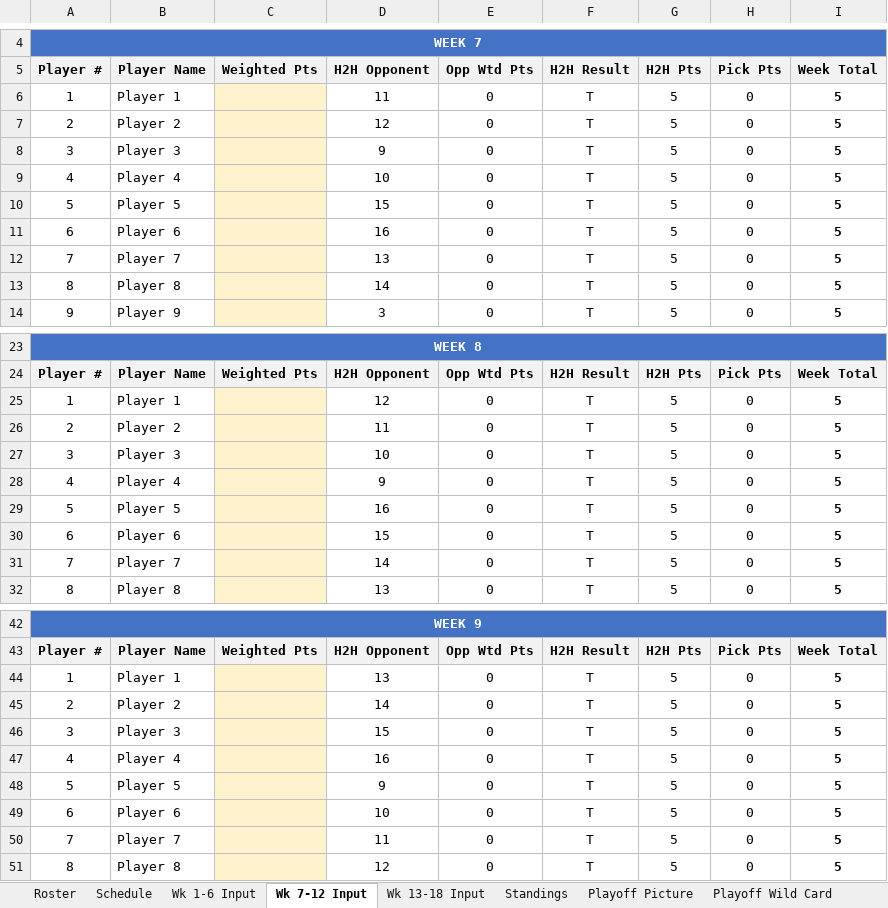
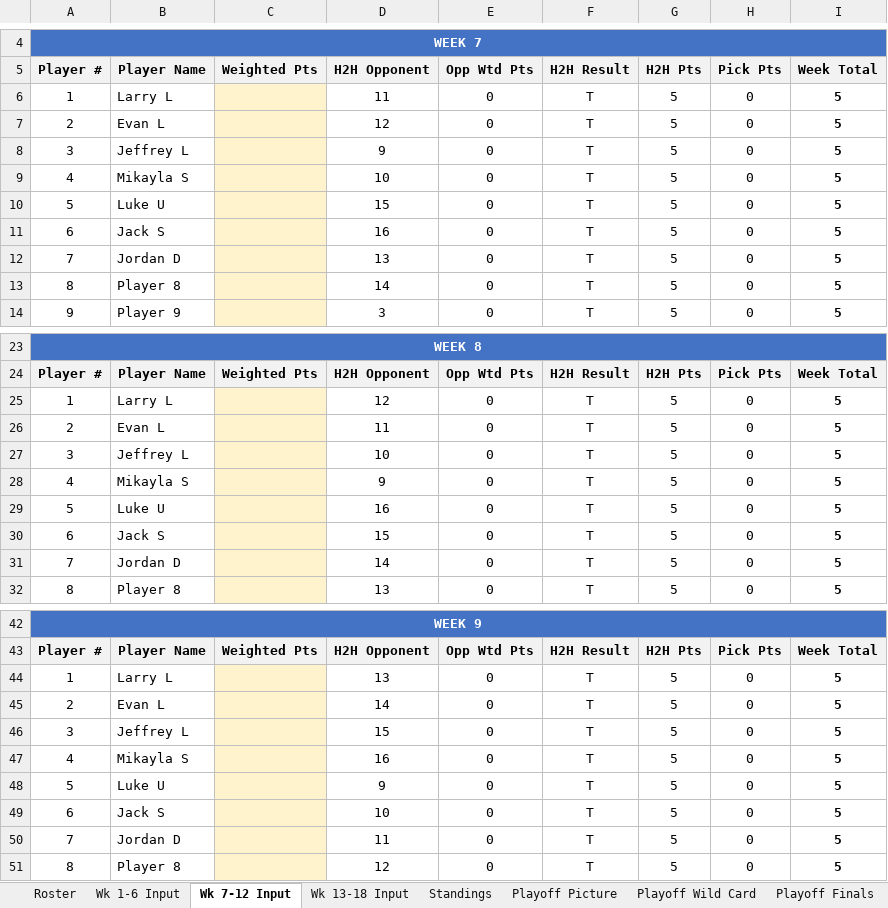
Before and after one commit to eloeser-1147/NFL-Picks-League, an Excel workbook: NFL_Picks_League_Tracker.xlsx, sheet Wk 7-12 Input, drawn as a sheet; only a part is shown, gaps mark what is left out; values as stored, in another font and other column widths than the file's, no borders; the diff covers the shown part only; the diff names each change by its address in the sheet, - before the commit and + after, or states it on an @@ line.

```diff
--- a/NFL_Picks_League_Tracker.xlsx (sheet Wk 7-12 Input)
+++ b/NFL_Picks_League_Tracker.xlsx (sheet Wk 7-12 Input)
@@ sheet tab hidden: Schedule @@
-B6 (Player Name): Player 1
+B6 (Player Name): Larry L
-B7 (Player Name): Player 2
+B7 (Player Name): Evan L
-B8 (Player Name): Player 3
+B8 (Player Name): Jeffrey L
-B9 (Player Name): Player 4
+B9 (Player Name): Mikayla S
-B10 (Player Name): Player 5
+B10 (Player Name): Luke U
-B11 (Player Name): Player 6
+B11 (Player Name): Jack S
-B12 (Player Name): Player 7
+B12 (Player Name): Jordan D
-B25 (Player Name): Player 1
+B25 (Player Name): Larry L
-B26 (Player Name): Player 2
+B26 (Player Name): Evan L
-B27 (Player Name): Player 3
+B27 (Player Name): Jeffrey L
-B28 (Player Name): Player 4
+B28 (Player Name): Mikayla S
-B29 (Player Name): Player 5
+B29 (Player Name): Luke U
-B30 (Player Name): Player 6
+B30 (Player Name): Jack S
-B31 (Player Name): Player 7
+B31 (Player Name): Jordan D
-B44 (Player Name): Player 1
+B44 (Player Name): Larry L
-B45 (Player Name): Player 2
+B45 (Player Name): Evan L
-B46 (Player Name): Player 3
+B46 (Player Name): Jeffrey L
-B47 (Player Name): Player 4
+B47 (Player Name): Mikayla S
-B48 (Player Name): Player 5
+B48 (Player Name): Luke U
-B49 (Player Name): Player 6
+B49 (Player Name): Jack S
-B50 (Player Name): Player 7
+B50 (Player Name): Jordan D
```
Also changed, not shown: 21 edited cells elsewhere in this sheet, sheet Wk 13-18 Input, sheet Standings, sheet Wk 1-6 Input, sheet Helper, sheet Playoff Picture, sheet Roster, 1 more sheet.
